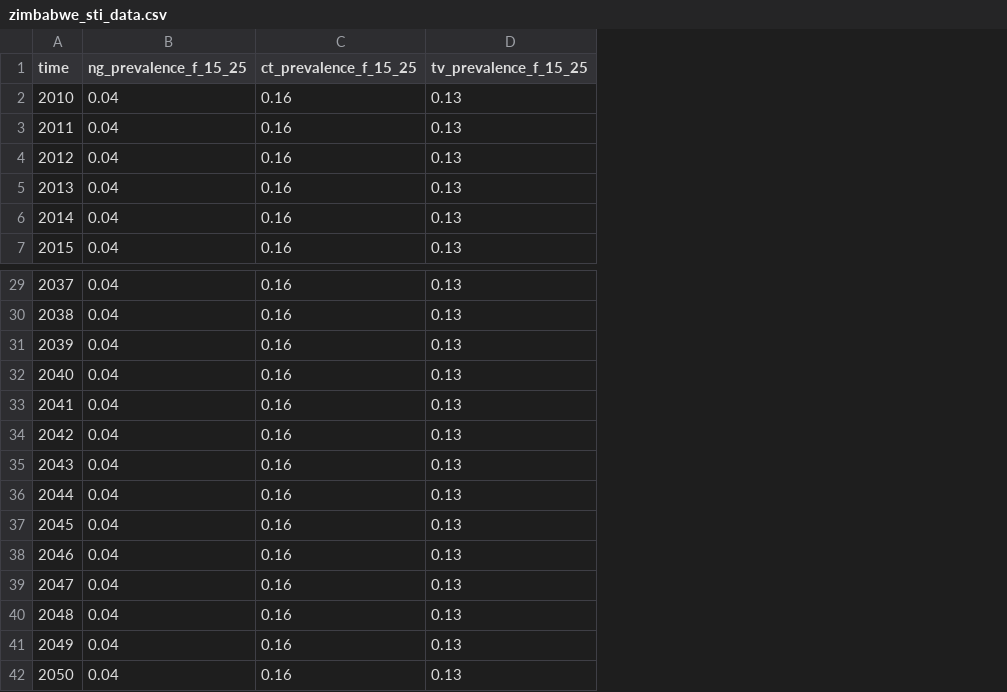
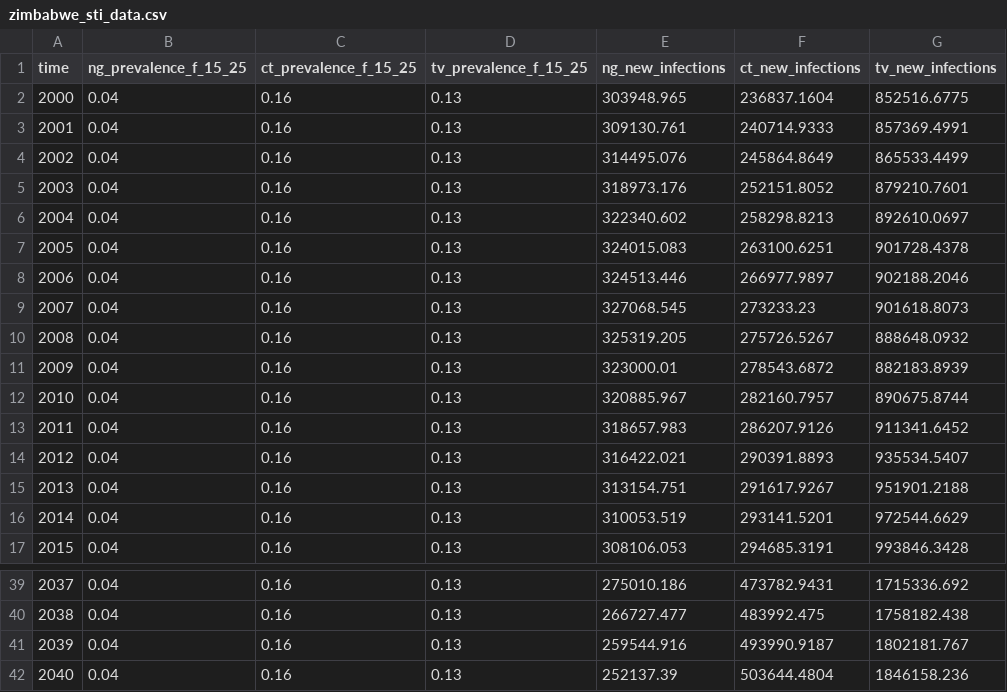
Before and after one commit to starsimhub/stisim_vddx_zim, a CSV file: data/zimbabwe_sti_data.csv, drawn as a sheet; only a part is shown, gaps mark what is left out; removed rows and columns are numbered as before the commit, all else as after; the diff names each change by its address in the sheet, - before the commit and + after, or states it on an @@ line.

Commit message:
add more data

```diff
--- a/data/zimbabwe_sti_data.csv
+++ b/data/zimbabwe_sti_data.csv
+column E (ng_new_infections), rows 12-17: 320885.967 | 318657.983 | 316422.021 | 313154.751 | 310053.519 | 308106.053; rows 39-42: 275010.186 | 266727.477 | 259544.916 | 252137.39
+column F (ct_new_infections), rows 12-17: 282160.7957 | 286207.9126 | 290391.8893 | 291617.9267 | 293141.5201 | 294685.3191; rows 39-42: 473782.9431 | 483992.475 | 493990.9187 | 503644.4804
+column G (tv_new_infections), rows 12-17: 890675.8744 | 911341.6452 | 935534.5407 | 951901.2188 | 972544.6629 | 993846.3428; rows 39-42: 1715336.692 | 1758182.438 | 1802181.767 | 1846158.236
+row 2: 2000 | 0.04 | 0.16 | 0.13 | 303948.965 | 236837.1604 | 852516.6775
+row 3: 2001 | 0.04 | 0.16 | 0.13 | 309130.761 | 240714.9333 | 857369.4991
+row 4: 2002 | 0.04 | 0.16 | 0.13 | 314495.076 | 245864.8649 | 865533.4499
+row 5: 2003 | 0.04 | 0.16 | 0.13 | 318973.176 | 252151.8052 | 879210.7601
+row 6: 2004 | 0.04 | 0.16 | 0.13 | 322340.602 | 258298.8213 | 892610.0697
+row 7: 2005 | 0.04 | 0.16 | 0.13 | 324015.083 | 263100.6251 | 901728.4378
+row 8: 2006 | 0.04 | 0.16 | 0.13 | 324513.446 | 266977.9897 | 902188.2046
+row 9: 2007 | 0.04 | 0.16 | 0.13 | 327068.545 | 273233.23 | 901618.8073
+row 10: 2008 | 0.04 | 0.16 | 0.13 | 325319.205 | 275726.5267 | 888648.0932
+row 11: 2009 | 0.04 | 0.16 | 0.13 | 323000.01 | 278543.6872 | 882183.8939
-row 33: 2041 | 0.04 | 0.16 | 0.13
-row 34: 2042 | 0.04 | 0.16 | 0.13
-row 35: 2043 | 0.04 | 0.16 | 0.13
-row 36: 2044 | 0.04 | 0.16 | 0.13
-row 37: 2045 | 0.04 | 0.16 | 0.13
-row 38: 2046 | 0.04 | 0.16 | 0.13
-row 39: 2047 | 0.04 | 0.16 | 0.13
-row 40: 2048 | 0.04 | 0.16 | 0.13
-row 41: 2049 | 0.04 | 0.16 | 0.13
-row 42: 2050 | 0.04 | 0.16 | 0.13
```
